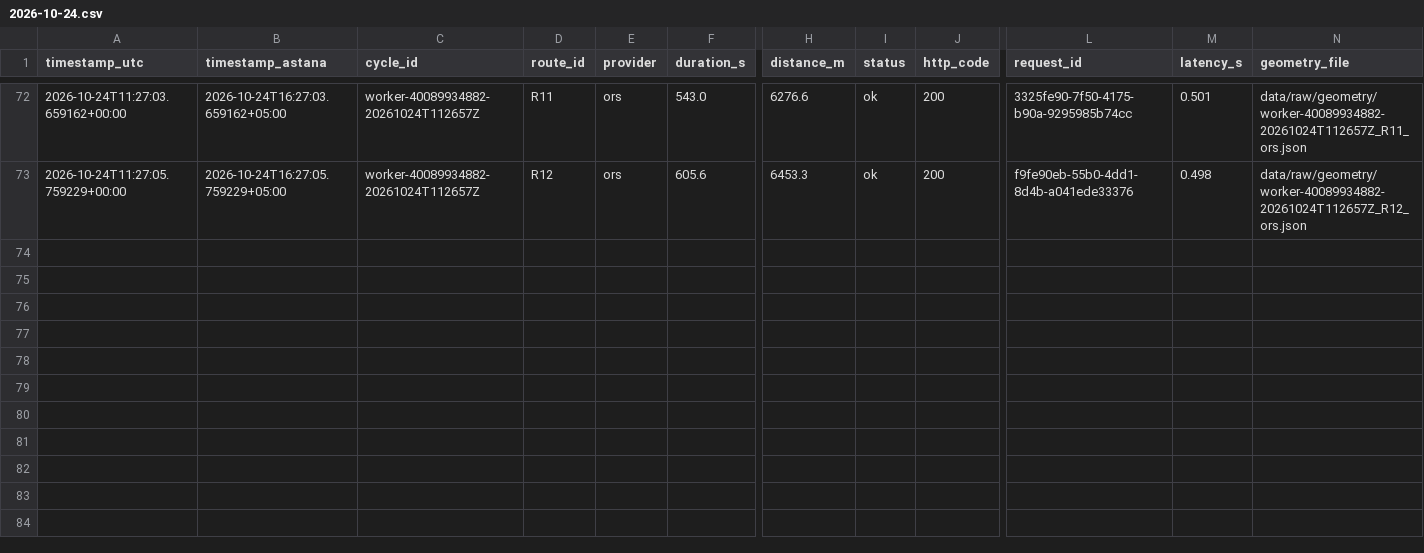
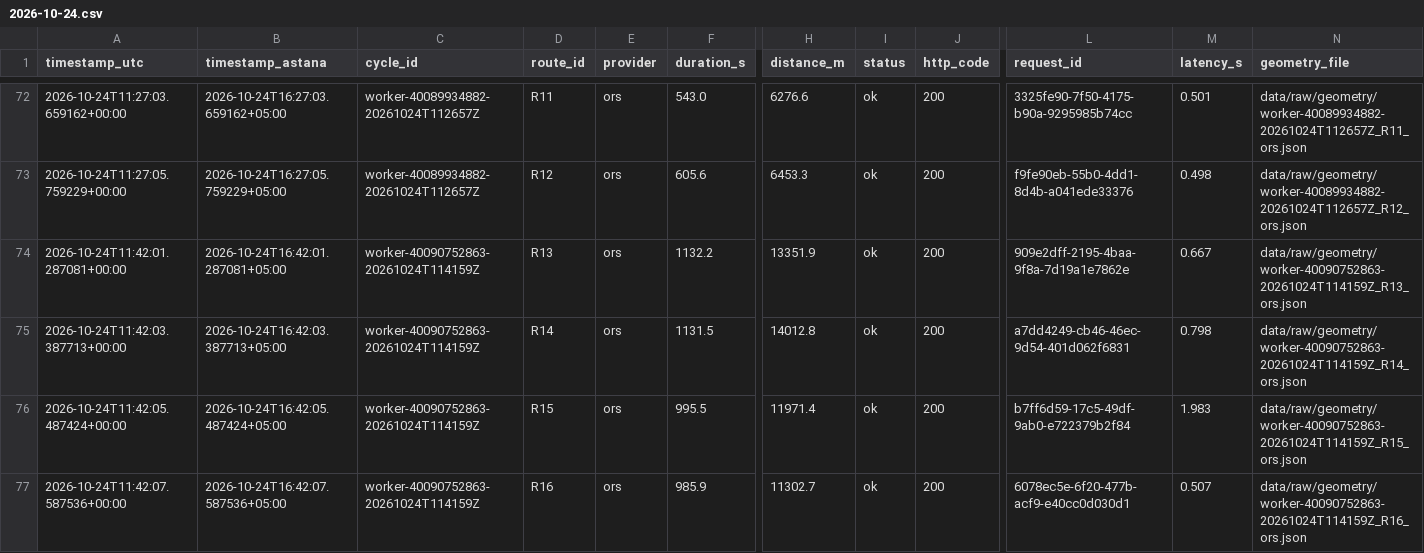
Before and after one commit to SuperFlyTK/rmt-a3-travel-time-astana, a CSV file: data/raw/2026-10-24.csv, drawn as a sheet; only a part is shown, gaps mark what is left out; rows hold the shown columns only; the diff names each change by its address in the sheet, - before the commit and + after, or states it on an @@ line.

```diff
--- a/data/raw/2026-10-24.csv
+++ b/data/raw/2026-10-24.csv
+row 74: 2026-10-24T11:42:01.287081+00:00 | 2026-10-24T16:42:01.287081+05:00 | worker-40090752863-20261024T114159Z | R13 | ors | 1132.2 | 13351.9 | ok | 200 | 909e2dff-2195-4baa-9f8a-7d19a1e7862e | 0.667 | data/raw/geometry/worker-40090752863-20261024T114159Z_R13_ors.json
+row 75: 2026-10-24T11:42:03.387713+00:00 | 2026-10-24T16:42:03.387713+05:00 | worker-40090752863-20261024T114159Z | R14 | ors | 1131.5 | 14012.8 | ok | 200 | a7dd4249-cb46-46ec-9d54-401d062f6831 | 0.798 | data/raw/geometry/worker-40090752863-20261024T114159Z_R14_ors.json
+row 76: 2026-10-24T11:42:05.487424+00:00 | 2026-10-24T16:42:05.487424+05:00 | worker-40090752863-20261024T114159Z | R15 | ors | 995.5 | 11971.4 | ok | 200 | b7ff6d59-17c5-49df-9ab0-e722379b2f84 | 1.983 | data/raw/geometry/worker-40090752863-20261024T114159Z_R15_ors.json
+row 77: 2026-10-24T11:42:07.587536+00:00 | 2026-10-24T16:42:07.587536+05:00 | worker-40090752863-20261024T114159Z | R16 | ors | 985.9 | 11302.7 | ok | 200 | 6078ec5e-6f20-477b-acf9-e40cc0d030d1 | 0.507 | data/raw/geometry/worker-40090752863-20261024T114159Z_R16_ors.json
```
Also changed, not shown: 10 other files.
